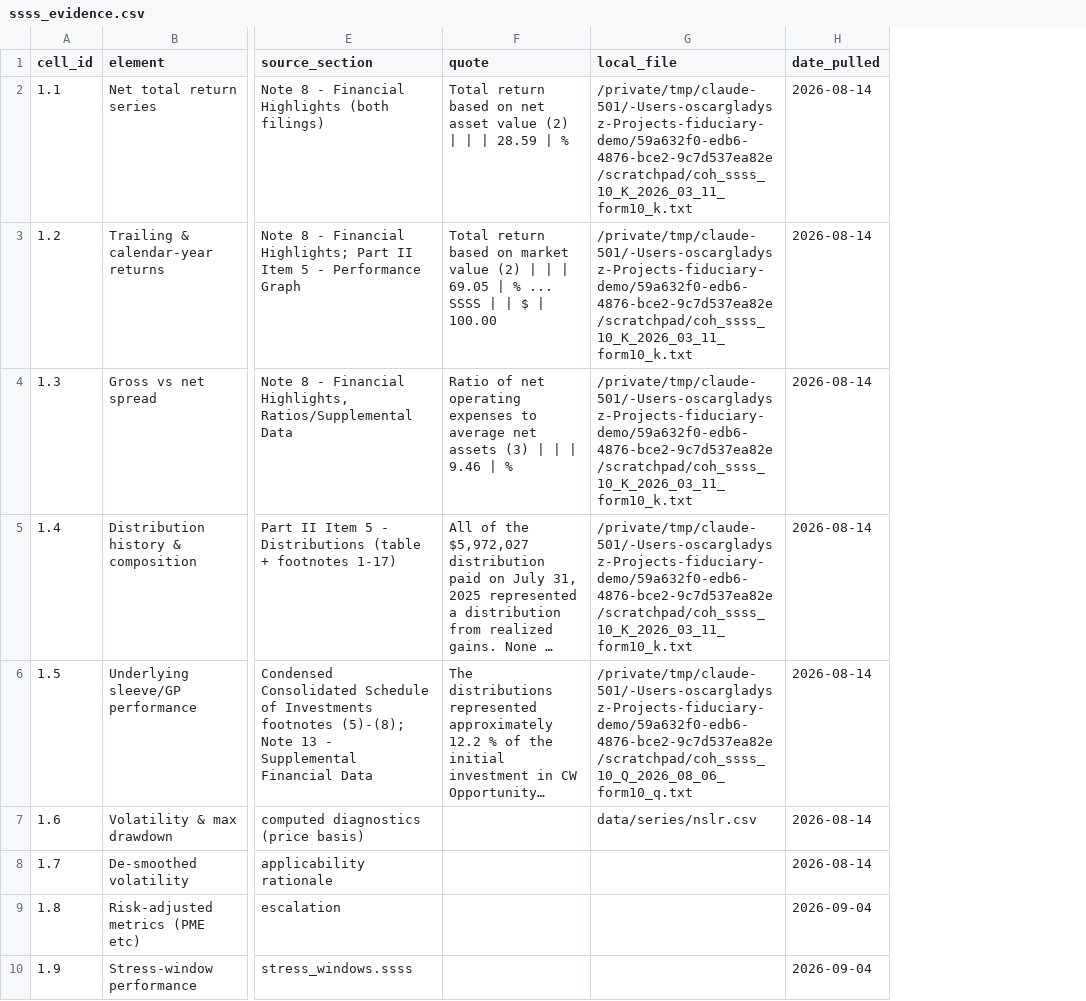
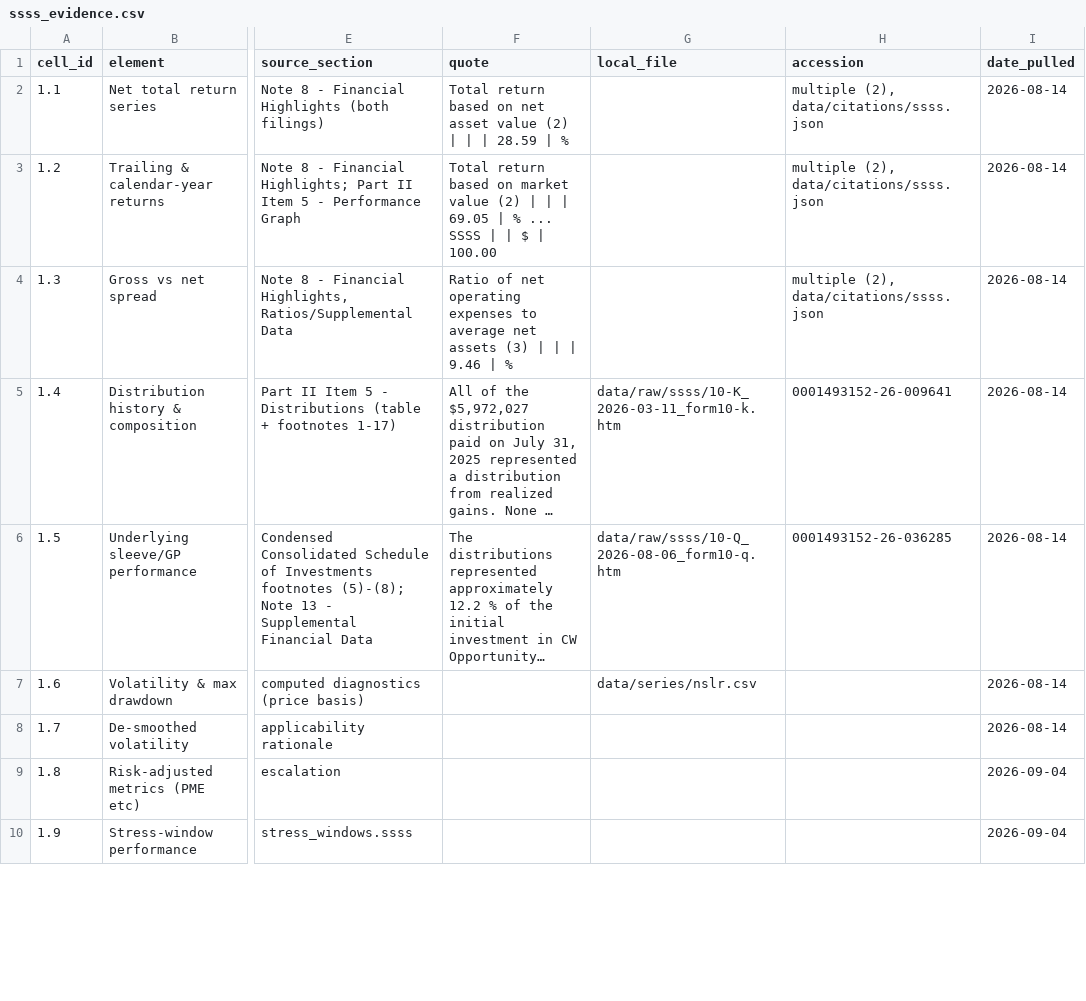
Before and after one commit to oscargladysz-arch/fiduciary-demo, a CSV file: data/evidence/ssss_evidence.csv, drawn as a sheet; only a part is shown, gaps mark what is left out; long unchanged cells end in …; the diff covers the shown part only; the diff names each change by its address in the sheet, - before the commit and + after, or states it on an @@ line.

```diff
--- a/data/evidence/ssss_evidence.csv
+++ b/data/evidence/ssss_evidence.csv
+column H (accession), rows 2-6: multiple (2), data/citations/ssss.json | multiple (2), data/citations/ssss.json | multiple (2), data/citations/ssss.json | 0001493152-26-009641 | 0001493152-26-036285
-G2:G4 (local_file): /private/tmp/claude-501/-Users-oscargladysz-Projects-fiduciary-demo/59a632f0-edb6-4876-bce2-9c7d537ea82e/scratchpad/coh_ssss_10_K_2026_03_11_form10_k.txt
+G2:G4 (local_file): (empty)
-G5 (local_file): /private/tmp/claude-501/-Users-oscargladysz-Projects-fiduciary-demo/59a632f0-edb6-4876-bce2-9c7d537ea82e/scratchpad/coh_ssss_10_K_2026_03_11_form10_k.txt
+G5 (local_file): data/raw/ssss/10-K_2026-03-11_form10-k.htm
-G6 (local_file): /private/tmp/claude-501/-Users-oscargladysz-Projects-fiduciary-demo/59a632f0-edb6-4876-bce2-9c7d537ea82e/scratchpad/coh_ssss_10_Q_2026_08_06_form10_q.txt
+G6 (local_file): data/raw/ssss/10-Q_2026-08-06_form10-q.htm
```
Also changed, not shown: 34 edited cells elsewhere in this file, data/evidence/amg_pantheon_evidence.csv, data/evidence/ares_pmf_evidence.csv, 31 other files.
